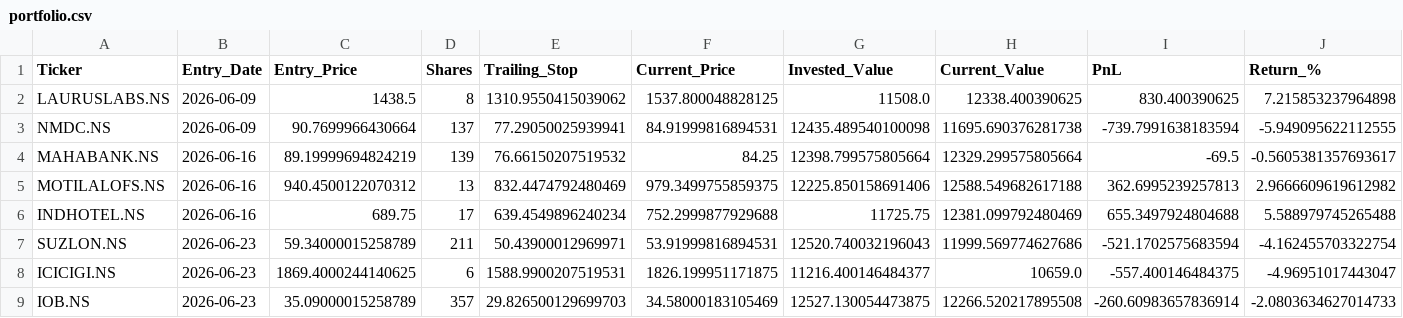
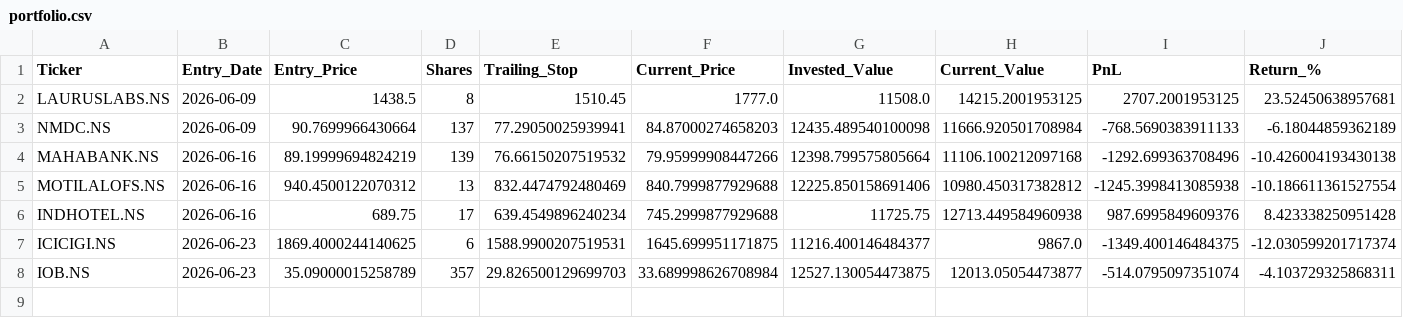
Before and after one commit to Yasharya007/v3, a CSV file: data/portfolio.csv, drawn as a sheet.

```diff
--- a/data/portfolio.csv
+++ b/data/portfolio.csv
@@ -1,9 +1,8 @@
 Ticker,Entry_Date,Entry_Price,Shares,Trailing_Stop,Current_Price,Invested_Value,Current_Value,PnL,Return_%
-LAURUSLABS.NS,2026-06-09,1438.5,8,1310.9550415039062,1537.800048828125,11508.0,12338.400390625,830.400390625,7.215853237964898
-NMDC.NS,2026-06-09,90.7699966430664,137,77.29050025939941,84.91999816894531,12435.489540100098,11695.690376281738,-739.7991638183594,-5.949095622112555
-MAHABANK.NS,2026-06-16,89.19999694824219,139,76.66150207519532,84.25,12398.799575805664,12329.299575805664,-69.5,-0.5605381357693617
-MOTILALOFS.NS,2026-06-16,940.4500122070312,13,832.4474792480469,979.3499755859375,12225.850158691406,12588.549682617188,362.6995239257813,2.9666609619612982
-INDHOTEL.NS,2026-06-16,689.75,17,639.4549896240234,752.2999877929688,11725.75,12381.099792480469,655.3497924804688,5.588979745265488
-SUZLON.NS,2026-06-23,59.34000015258789,211,50.43900012969971,53.91999816894531,12520.740032196043,11999.569774627686,-521.1702575683594,-4.162455703322754
-ICICIGI.NS,2026-06-23,1869.4000244140625,6,1588.9900207519531,1826.199951171875,11216.400146484377,10659.0,-557.400146484375,-4.96951017443047
-IOB.NS,2026-06-23,35.09000015258789,357,29.826500129699703,34.58000183105469,12527.130054473875,12266.520217895508,-260.60983657836914,-2.0803634627014733
+LAURUSLABS.NS,2026-06-09,1438.5,8,1510.45,1777.0,11508.0,14215.2001953125,2707.2001953125,23.52450638957681
+NMDC.NS,2026-06-09,90.7699966430664,137,77.29050025939941,84.87000274658203,12435.489540100098,11666.920501708984,-768.5690383911133,-6.18044859362189
+MAHABANK.NS,2026-06-16,89.19999694824219,139,76.66150207519532,79.95999908447266,12398.799575805664,11106.100212097168,-1292.699363708496,-10.426004193430138
+MOTILALOFS.NS,2026-06-16,940.4500122070312,13,832.4474792480469,840.7999877929688,12225.850158691406,10980.450317382812,-1245.3998413085938,-10.186611361527554
+INDHOTEL.NS,2026-06-16,689.75,17,639.4549896240234,745.2999877929688,11725.75,12713.449584960938,987.6995849609376,8.423338250951428
+ICICIGI.NS,2026-06-23,1869.4000244140625,6,1588.9900207519531,1645.699951171875,11216.400146484377,9867.0,-1349.400146484375,-12.030599201717374
+IOB.NS,2026-06-23,35.09000015258789,357,29.826500129699703,33.689998626708984,12527.130054473875,12013.05054473877,-514.0795097351074,-4.103729325868311
```
Also changed, not shown: data/equity_history.csv, data/fundamentals_cache.csv, 3 other files.
